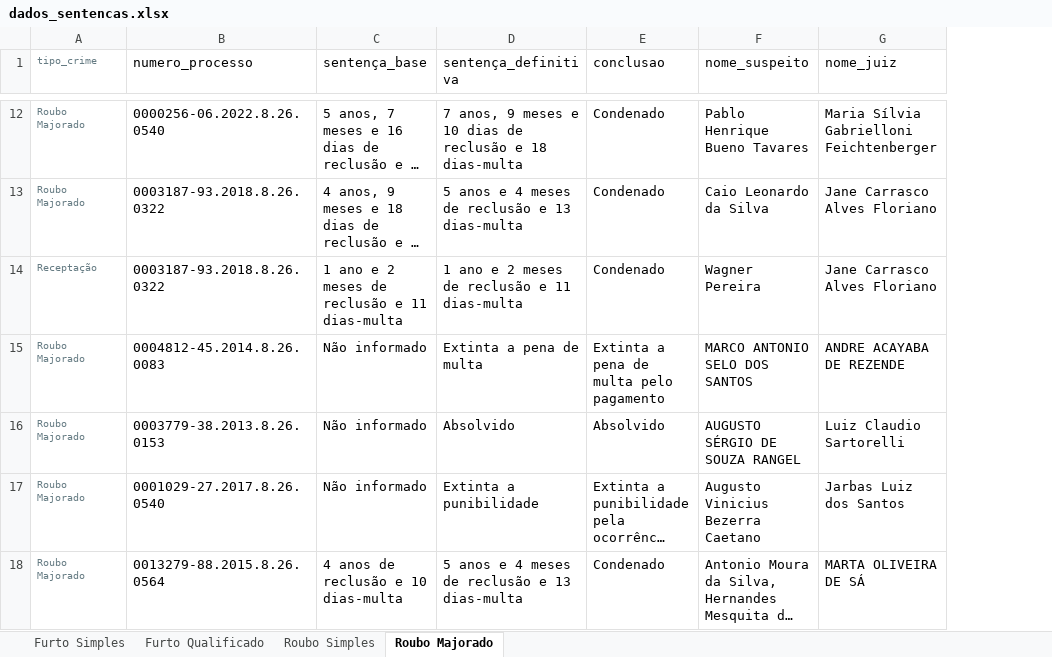
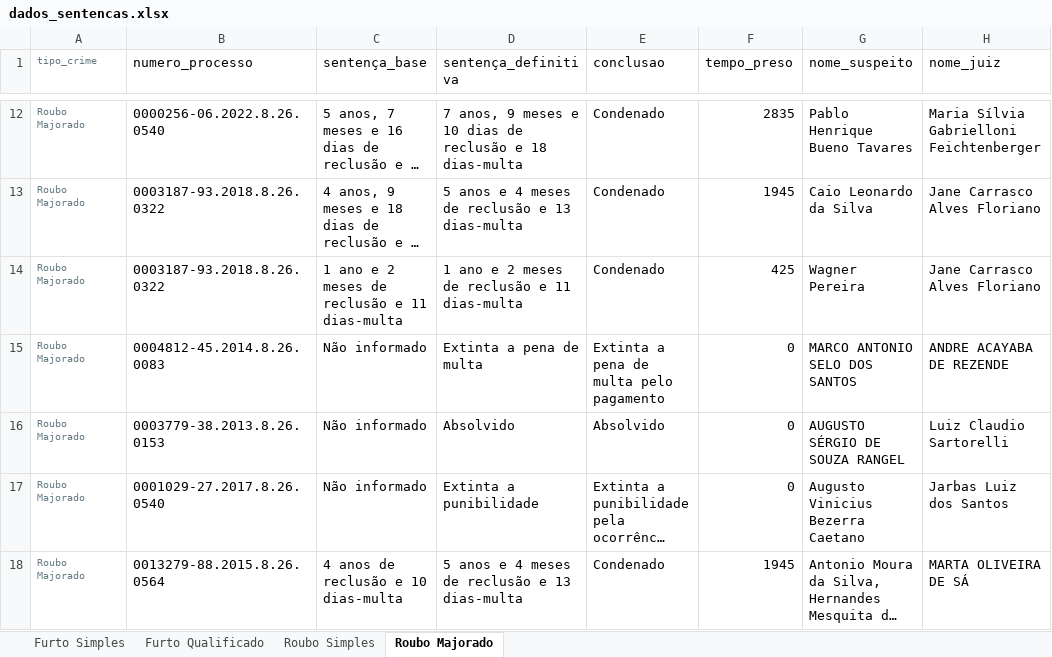
Before and after one commit to matheuslenke/sentencas_gpt, an Excel workbook: results/dados_sentencas.xlsx, sheet Roubo Majorado, drawn as a sheet; only a part is shown, gaps mark what is left out; long unchanged cells end in …; values as stored, in another font and other column widths than the file's, no borders; the diff covers the shown part only; the diff names each change by its address in the sheet, - before the commit and + after, or states it on an @@ line.

```diff
--- a/results/dados_sentencas.xlsx (sheet Roubo Majorado)
+++ b/results/dados_sentencas.xlsx (sheet Roubo Majorado)
+column F (tempo_preso), rows 12-18: 2835 | 1945 | 425 | 0 | 0 | 0 | 1945
-A14 (tipo_crime): Receptação
+A14 (tipo_crime): Roubo Majorado
```
Also changed, not shown: 9 edited cells elsewhere in this sheet, sheet Furto Simples, sheet Furto Qualificado, sheet Roubo Simples, 12 other files.
